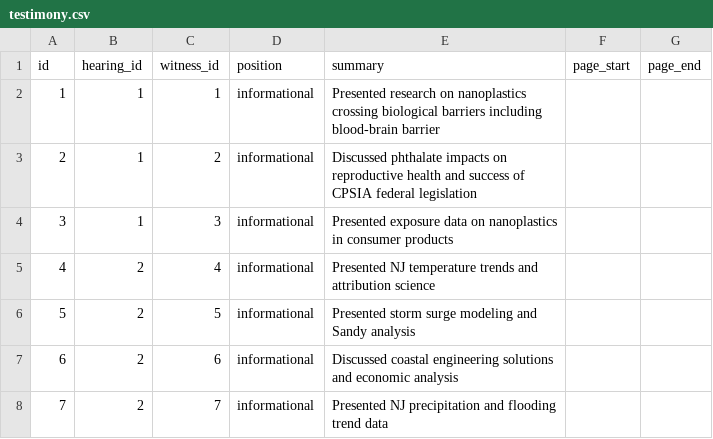
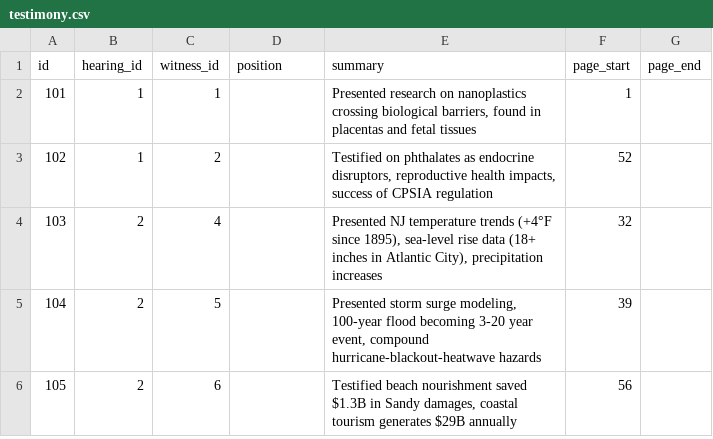
Before and after one commit to jde-007/nj-legislation-analysis, a CSV file: database/exports/testimony.csv, drawn as a sheet; removed rows and columns are numbered as before the commit, all else as after; the diff names each change by its address in the sheet, - before the commit and + after, or states it on an @@ line.

Commit message:
Re-analyze both hearings with complete v2 schema
Complete reseed with:
- 28 scientific claims (13 plastic, 15 climate)
- 33 claim-bill positions (for/against/neutral per claim per bill)
- 28 evidence records with quality tiers
- 5 testimony records with bill positions
- 6 testimony-bill position links
- 5 terminology transfers

Bill scientific support summary:
| Bill  | For | Against | Neutral | Tier |
|-------|-----|---------|---------|------|
| A2104 | 15  | 0       | 0       | 1.73 |
| A4367 | 7   | 0       | 0       | 1.71 |
| A1481 | 0   | 0       | 6       | 1.17 |
| A2324 | 5   | 0       | 0       | 1.60 |

Scientists represented:
- Dr. Stapleton: 6 claims (neutral on A1481)
- Dr. Swan: 7 claims (for A4367)
- Dr. Broccoli: 8 claims (for A2104, A2324)
- Dr. Lin: 4 claims (for A2104)
- Dr. Herrington: 3 claims (for A2104)

```diff
--- a/database/exports/testimony.csv
+++ b/database/exports/testimony.csv
@@ column A (id) renumbered between rows 2 and 6 @@
-D2:D3 (position): informational
+D2:D3 (position): (empty)
-E2 (summary): …crossing biological barriers including blood-brain barrier
+E2 (summary): …crossing biological barriers, found in placentas and fetal tissues
-F2 (page_start): (empty)
+F2 (page_start): 1
-E3 (summary): Discussed phthalate impacts on reproductive health and success of CPSIA federal legislation
+E3 (summary): Testified on phthalates as endocrine disruptors, reproductive health impacts, success of CPSIA regulation
-F3 (page_start): (empty)
+F3 (page_start): 52
-row 4: 3 | 1 | 3 | informational | Presented exposure data on nanoplastics in consumer products
-D4:D6 (position): informational
+D4:D6 (position): (empty)
-E4 (summary): …temperature trends and attribution science
+E4 (summary): …temperature trends (+4°F since 1895), sea-level rise data (18+ inches in Atlantic City), precipitation increases
-F4 (page_start): (empty)
+F4 (page_start): 32
-E5 (summary): …storm surge modeling and Sandy analysis
+E5 (summary): …storm surge modeling, 100-year flood becoming 3-20 year event, compound hurricane-blackout-heatwave hazards
-F5 (page_start): (empty)
+F5 (page_start): 39
-E6 (summary): Discussed coastal engineering solutions and economic analysis
+E6 (summary): Testified beach nourishment saved $1.3B in Sandy damages, coastal tourism generates $29B annually
-F6 (page_start): (empty)
+F6 (page_start): 56
-row 8: 7 | 2 | 7 | informational | Presented NJ precipitation and flooding trend data
```
Also changed, not shown: database/exports/bill_scientific_support.csv, database/exports/claim_bill_positions.csv, 6 other files.
